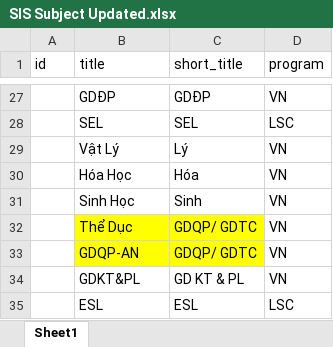
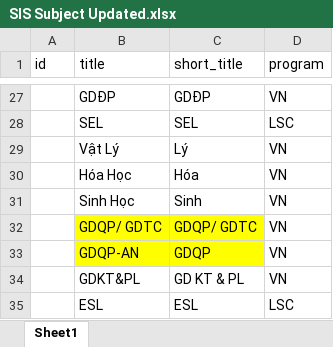
Before and after one commit to Wellspring-VN/pp-frappe-da, an Excel workbook: input_data/SIS Subject Updated.xlsx, sheet Sheet1, drawn as a sheet; only a part is shown, gaps mark what is left out; values as stored, in another font and other column widths than the file's, no borders; the diff names each change by its address in the sheet, - before the commit and + after, or states it on an @@ line.

```diff
--- a/input_data/SIS Subject Updated.xlsx (sheet Sheet1)
+++ b/input_data/SIS Subject Updated.xlsx (sheet Sheet1)
-B32 (title): Thể Dục
+B32 (title): GDQP/ GDTC
-C33 (short_title): GDQP/ GDTC
+C33 (short_title): GDQP
```
Also changed, not shown: input_data/SIS Course Class Updated.xlsx, input_data/TIMETABLE_2324_Trunghoc.xlsx, 11 other files.
